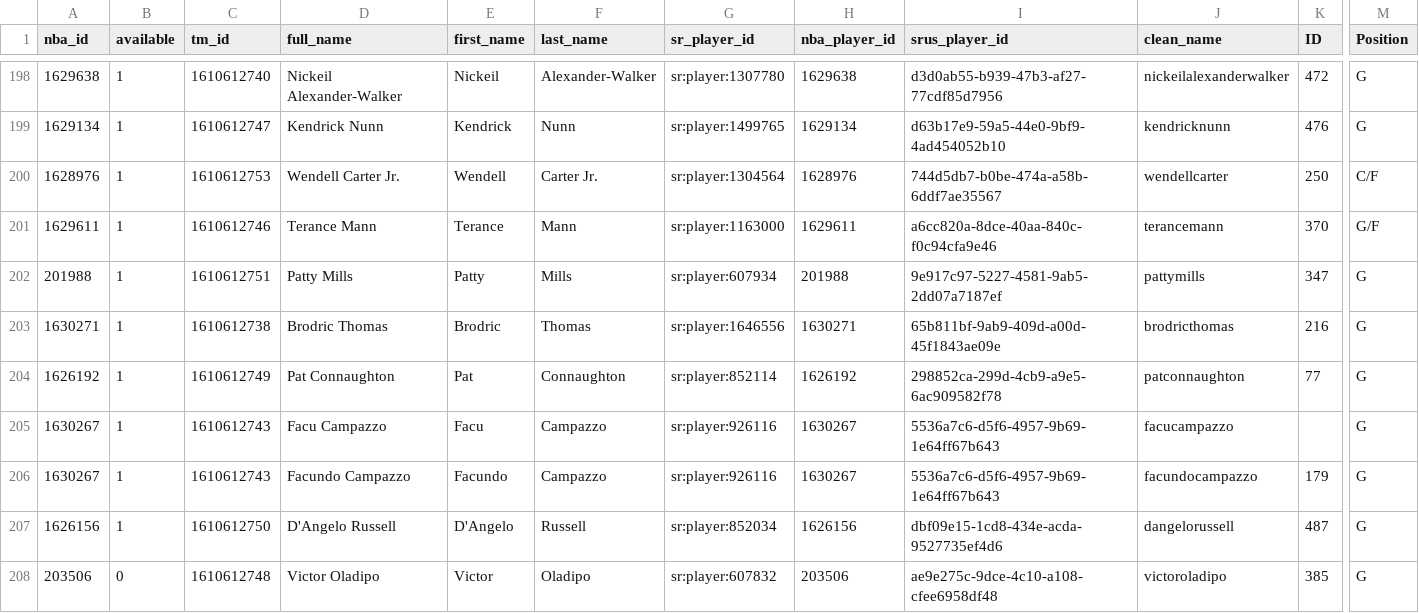
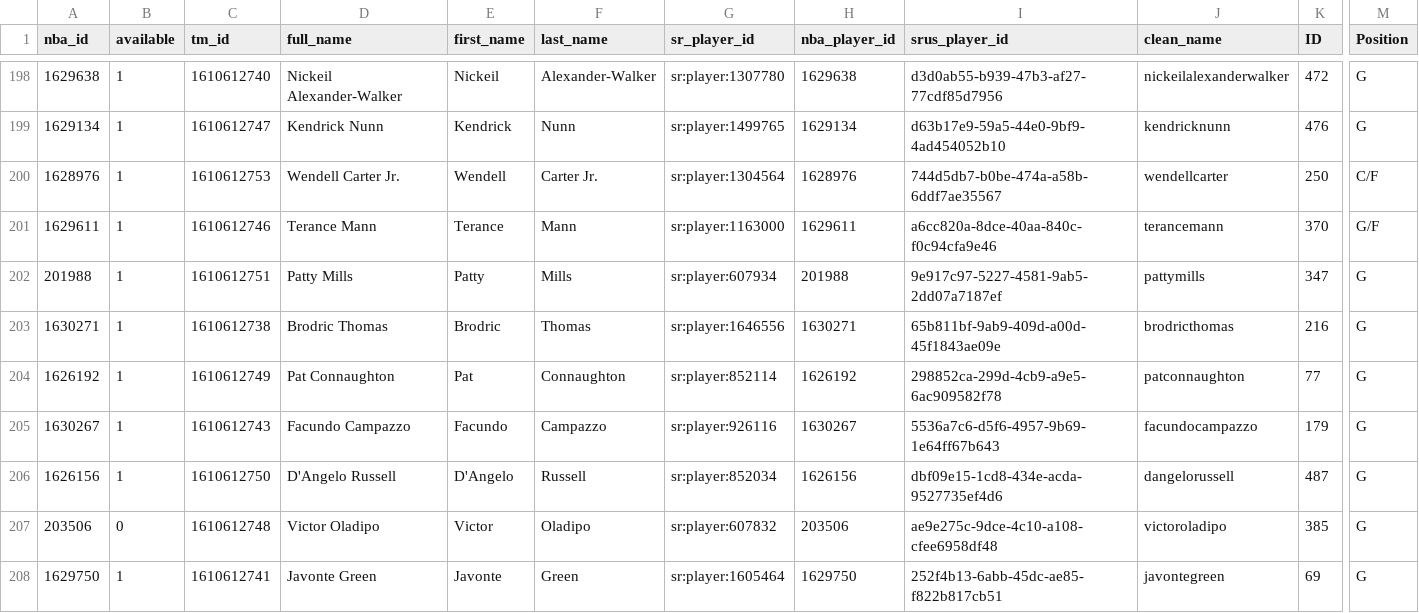
Before and after one commit to wfordh/ottobasket_values, a CSV file: data/otto_nba_id_merge.csv, drawn as a sheet; only a part is shown, gaps mark what is left out; the shorter side is filled out with more unchanged rows; rows hold the shown columns only; the diff names each change by its address in the sheet, - before the commit and + after, or states it on an @@ line.

Commit message:
add this so it gets out of git

```diff
--- a/data/otto_nba_id_merge.csv
+++ b/data/otto_nba_id_merge.csv
-row 205: 1630267 | 1 | 1610612743 | Facu Campazzo | Facu | Campazzo | sr:player:926116 | 1630267 | 5536a7c6-d5f6-4957-9b69-1e64ff67b643 | facucampazzo |  | G
```
